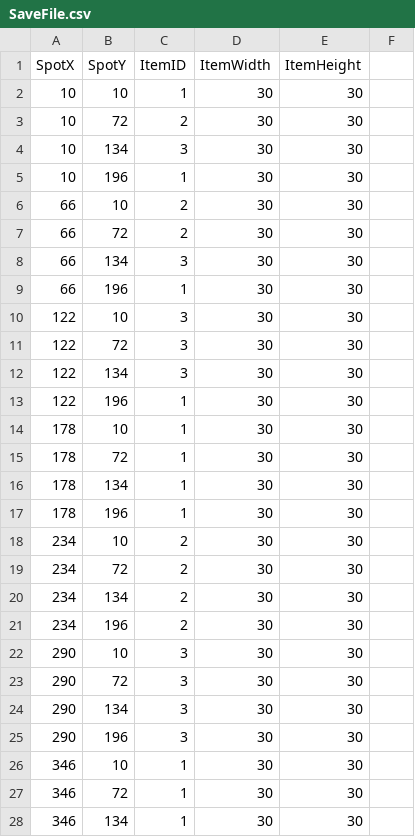
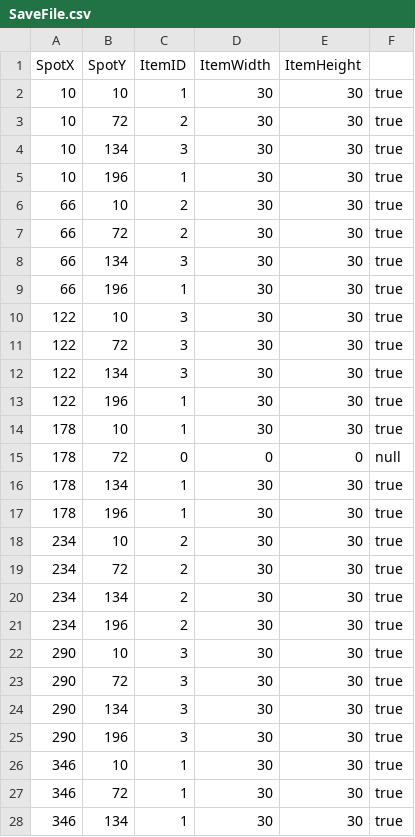
Before and after one commit to shayvdw/FinalProject, a CSV file: SaveFile.csv, drawn as a sheet; only a part is shown; the diff covers the shown part only.

```diff
--- a/SaveFile.csv
+++ b/SaveFile.csv
@@ -1,28 +1,28 @@
 SpotX,SpotY,ItemID,ItemWidth,ItemHeight
-10,10,1,30,30
-10,72,2,30,30
-10,134,3,30,30
-10,196,1,30,30
-66,10,2,30,30
-66,72,2,30,30
-66,134,3,30,30
-66,196,1,30,30
-122,10,3,30,30
-122,72,3,30,30
-122,134,3,30,30
-122,196,1,30,30
-178,10,1,30,30
-178,72,1,30,30
-178,134,1,30,30
-178,196,1,30,30
-234,10,2,30,30
-234,72,2,30,30
-234,134,2,30,30
-234,196,2,30,30
-290,10,3,30,30
-290,72,3,30,30
-290,134,3,30,30
-290,196,3,30,30
-346,10,1,30,30
-346,72,1,30,30
-346,134,1,30,30
+10,10,1,30,30,true
+10,72,2,30,30,true
+10,134,3,30,30,true
+10,196,1,30,30,true
+66,10,2,30,30,true
+66,72,2,30,30,true
+66,134,3,30,30,true
+66,196,1,30,30,true
+122,10,3,30,30,true
+122,72,3,30,30,true
+122,134,3,30,30,true
+122,196,1,30,30,true
+178,10,1,30,30,true
+178,72,0,0,0,null
+178,134,1,30,30,true
+178,196,1,30,30,true
+234,10,2,30,30,true
+234,72,2,30,30,true
+234,134,2,30,30,true
+234,196,2,30,30,true
+290,10,3,30,30,true
+290,72,3,30,30,true
+290,134,3,30,30,true
+290,196,3,30,30,true
+346,10,1,30,30,true
+346,72,1,30,30,true
+346,134,1,30,30,true
```
Also changed, not shown: 5 edited cells elsewhere in this file, 4 other files.
